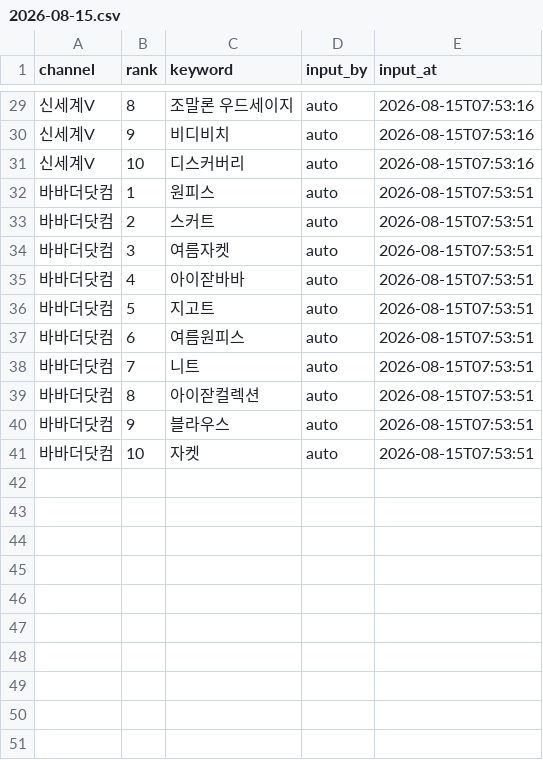
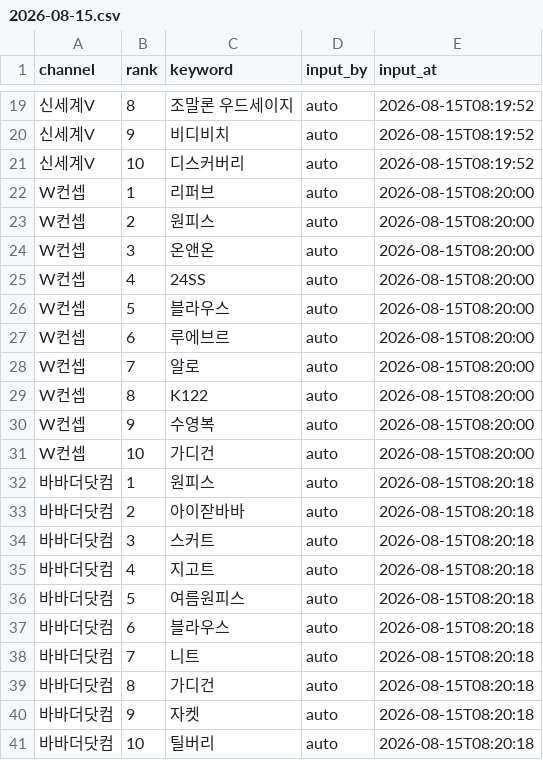
Before and after one commit to performanceteam12-sketch/babathe-trend-dashboard, a CSV file: data/app_search/2026-08-15.csv, drawn as a sheet; only a part is shown, gaps mark what is left out; addresses are those after the commit; the diff covers the shown part only; the diff names each change by its address in the sheet, - before the commit and + after, or states it on an @@ line.

```diff
--- a/data/app_search/2026-08-15.csv
+++ b/data/app_search/2026-08-15.csv
-E19:E21 (input_at): 2026-08-15T07:53:16
+E19:E21 (input_at): 2026-08-15T08:19:52
+row 22: W컨셉 | 1 | 리퍼브 | auto | 2026-08-15T08:20:00
+row 23: W컨셉 | 2 | 원피스 | auto | 2026-08-15T08:20:00
+row 24: W컨셉 | 3 | 온앤온 | auto | 2026-08-15T08:20:00
+row 25: W컨셉 | 4 | 24SS | auto | 2026-08-15T08:20:00
+row 26: W컨셉 | 5 | 블라우스 | auto | 2026-08-15T08:20:00
+row 27: W컨셉 | 6 | 루에브르 | auto | 2026-08-15T08:20:00
+row 28: W컨셉 | 7 | 알로 | auto | 2026-08-15T08:20:00
+row 29: W컨셉 | 8 | K122 | auto | 2026-08-15T08:20:00
+row 30: W컨셉 | 9 | 수영복 | auto | 2026-08-15T08:20:00
+row 31: W컨셉 | 10 | 가디건 | auto | 2026-08-15T08:20:00
-E32:E41 (input_at): 2026-08-15T07:53:51
+E32:E41 (input_at): 2026-08-15T08:20:18
-C33 (keyword): 스커트
+C33 (keyword): 아이잗바바
-C34 (keyword): 여름자켓
+C34 (keyword): 스커트
-C35 (keyword): 아이잗바바
+C35 (keyword): 지고트
-C36 (keyword): 지고트
+C36 (keyword): 여름원피스
-C37 (keyword): 여름원피스
+C37 (keyword): 블라우스
-C39 (keyword): 아이잗컬렉션
+C39 (keyword): 가디건
-C40 (keyword): 블라우스
+C40 (keyword): 자켓
-C41 (keyword): 자켓
+C41 (keyword): 틸버리
```
Also changed, not shown: 10 removed rows and 27 edited cells elsewhere in this file.
